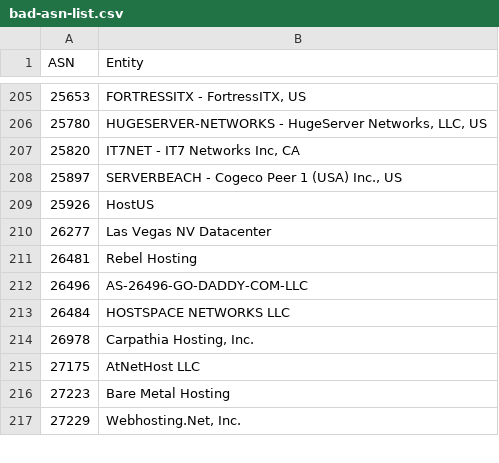
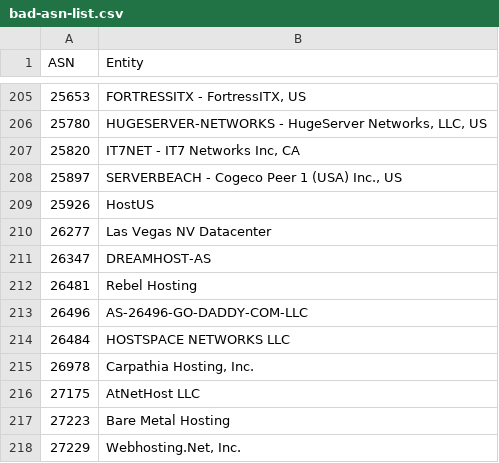
Before and after one commit to AndrewDaws/bad-asn-list, a CSV file: bad-asn-list.csv, drawn as a sheet; only a part is shown, gaps mark what is left out; the diff names each change by its address in the sheet, - before the commit and + after, or states it on an @@ line.

Commit message:
Added Dreamhost ASN.

```diff
--- a/bad-asn-list.csv
+++ b/bad-asn-list.csv
+row 211: 26347 | DREAMHOST-AS
```
